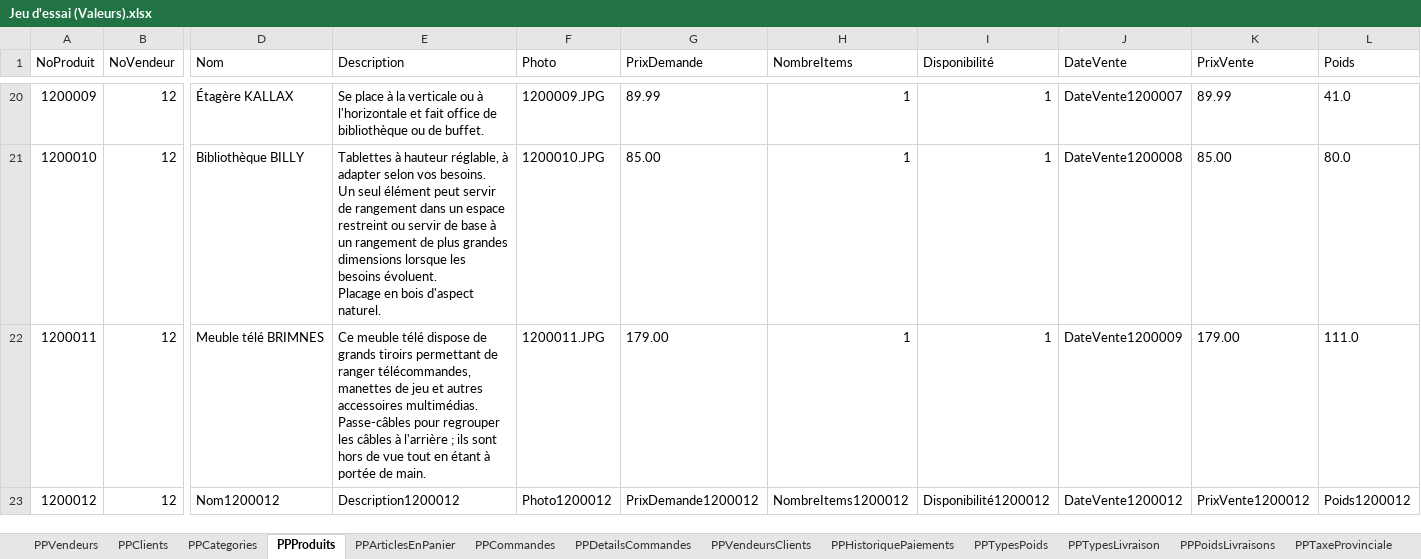
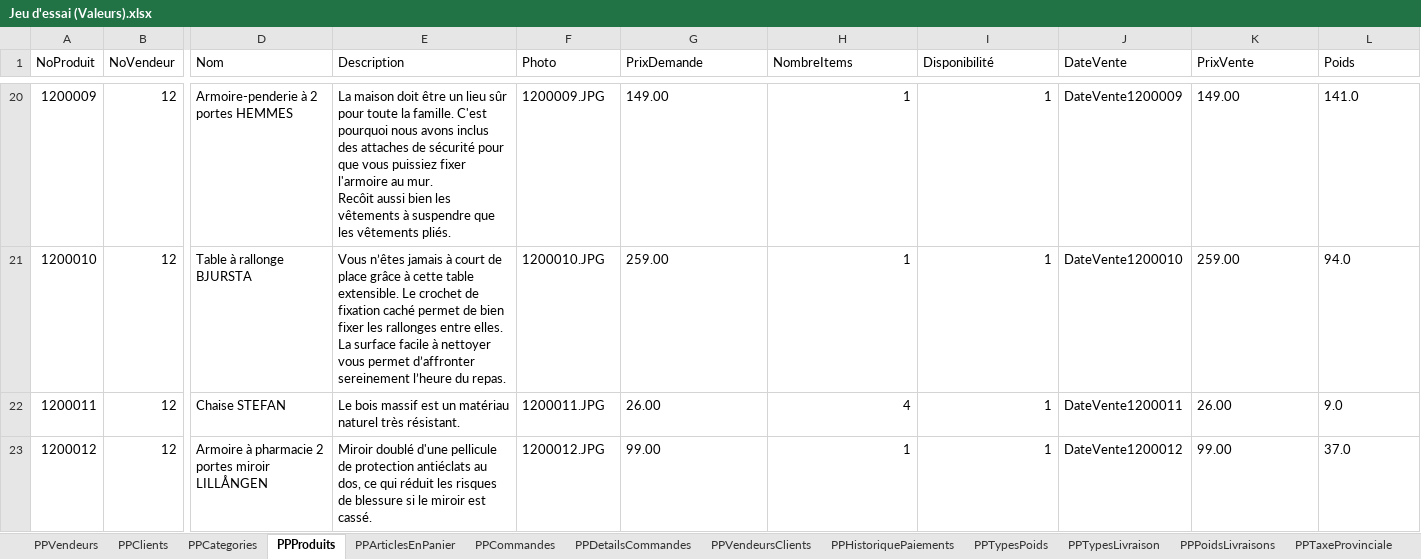
Before and after one commit to SamuelMenard/PetitesPuces, an Excel workbook: Jeu d'essai (Valeurs).xlsx, sheet PPProduits, drawn as a sheet; only a part is shown, gaps mark what is left out; values as stored, in another font and other column widths than the file's, no borders; ↵ is a line break in a cell; the diff covers the shown part only; the diff names each change by its address in the sheet, - before the commit and + after, or states it on an @@ line.

Commit message:
Update Jeu d'essai

```diff
--- a/Jeu d'essai (Valeurs).xlsx (sheet PPProduits)
+++ b/Jeu d'essai (Valeurs).xlsx (sheet PPProduits)
-D20 (Nom): Étagère KALLAX
+D20 (Nom): Armoire-penderie à 2 portes HEMMES
-E20 (Description): Se place à la verticale ou à l'horizontale et fait office de bibliothèque ou de buffet.
+E20 (Description): La maison doit être un lieu sûr pour toute la famille. C'est pourquoi nous avons inclus des attaches de sécurité pour que vous puissiez fixer l'armoire au mur. ↵ Recôit aussi bien les vêtements à suspendre que les vêtements pliés.
-G20 (PrixDemande): 89.99
+G20 (PrixDemande): 149.00
-J20 (DateVente): DateVente1200007
+J20 (DateVente): DateVente1200009
-K20 (PrixVente): 89.99
+K20 (PrixVente): 149.00
-L20 (Poids): 41.0
+L20 (Poids): 141.0
-D21 (Nom): Bibliothèque BILLY
+D21 (Nom): Table à rallonge BJURSTA
-E21 (Description): Tablettes à hauteur réglable, à adapter selon vos besoins. ↵ Un seul élément peut servir de rangement dans un espace restreint ou servir de base à un rangement de plus grandes dimensions lorsque les besoins évoluent. ↵ Placage en bois d'aspect naturel.
+E21 (Description): Vous n’êtes jamais à court de place grâce à cette table extensible. Le crochet de fixation caché permet de bien fixer les rallonges entre elles. La surface facile à nettoyer vous permet d’affronter sereinement l’heure du repas.
-G21 (PrixDemande): 85.00
+G21 (PrixDemande): 259.00
-J21 (DateVente): DateVente1200008
+J21 (DateVente): DateVente1200010
-K21 (PrixVente): 85.00
+K21 (PrixVente): 259.00
-L21 (Poids): 80.0
+L21 (Poids): 94.0
-D22 (Nom): Meuble télé BRIMNES
+D22 (Nom): Chaise STEFAN
-E22 (Description): Ce meuble télé dispose de grands tiroirs permettant de ranger télécommandes, manettes de jeu et autres accessoires multimédias. ↵ Passe-câbles pour regrouper les câbles à l'arrière ; ils sont hors de vue tout en étant à portée de main.
+E22 (Description): Le bois massif est un matériau naturel très résistant.
-G22 (PrixDemande): 179.00
+G22 (PrixDemande): 26.00
-H22 (NombreItems): 1
+H22 (NombreItems): 4
-J22 (DateVente): DateVente1200009
+J22 (DateVente): DateVente1200011
-K22 (PrixVente): 179.00
+K22 (PrixVente): 26.00
-L22 (Poids): 111.0
+L22 (Poids): 9.0
-D23 (Nom): Nom1200012
+D23 (Nom): Armoire à pharmacie 2 portes miroir LILLÅNGEN
-E23 (Description): Description1200012
+E23 (Description): Miroir doublé d'une pellicule de protection antiéclats au dos, ce qui réduit les risques de blessure si le miroir est cassé.
-F23 (Photo): Photo1200012
+F23 (Photo): 1200012.JPG
-G23 (PrixDemande): PrixDemande1200012
+G23 (PrixDemande): 99.00
-H23 (NombreItems): NombreItems1200012
+H23 (NombreItems): 1
-I23 (Disponibilité): Disponibilité1200012
+I23 (Disponibilité): 1
-K23 (PrixVente): PrixVente1200012
+K23 (PrixVente): 99.00
-L23 (Poids): Poids1200012
+L23 (Poids): 37.0
```
Also changed, not shown: 119 edited cells elsewhere in this sheet, 20 other files.
